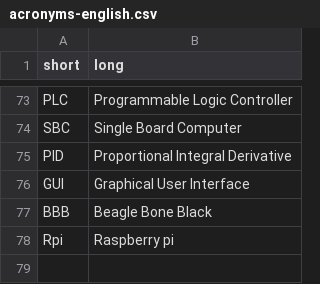
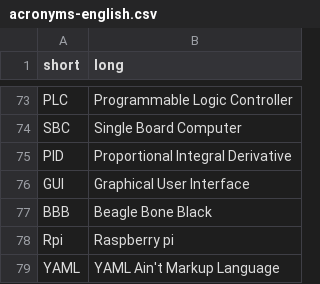
Before and after one commit to jellespijker/HAN-thesis, a CSV file: resources/glossary/acronyms-english.csv, drawn as a sheet; only a part is shown, gaps mark what is left out; the diff names each change by its address in the sheet, - before the commit and + after, or states it on an @@ line.

```diff
--- a/resources/glossary/acronyms-english.csv
+++ b/resources/glossary/acronyms-english.csv
+row 79: YAML | YAML Ain't Markup Language
```
Also changed, not shown: 6 other files.
